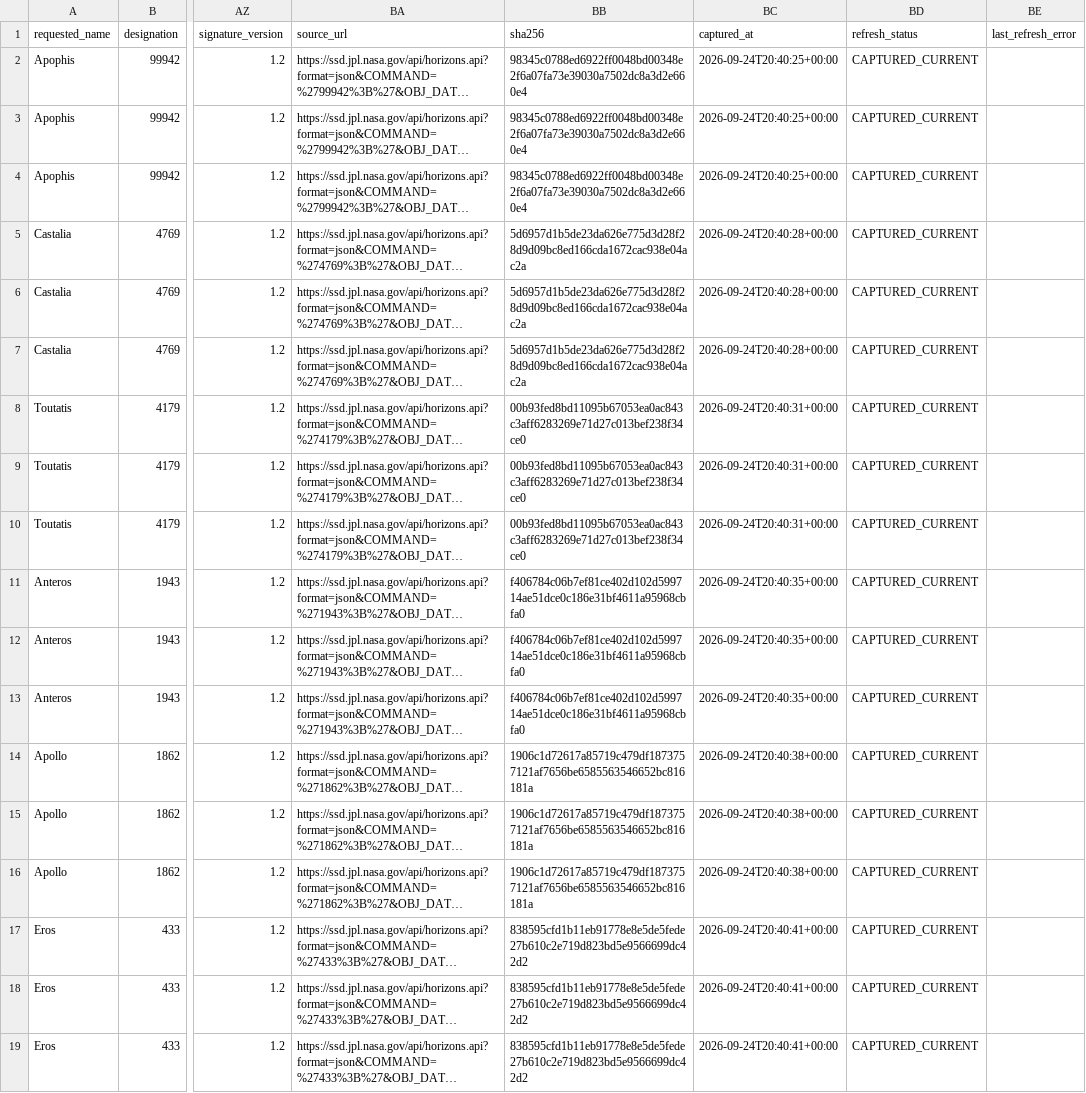
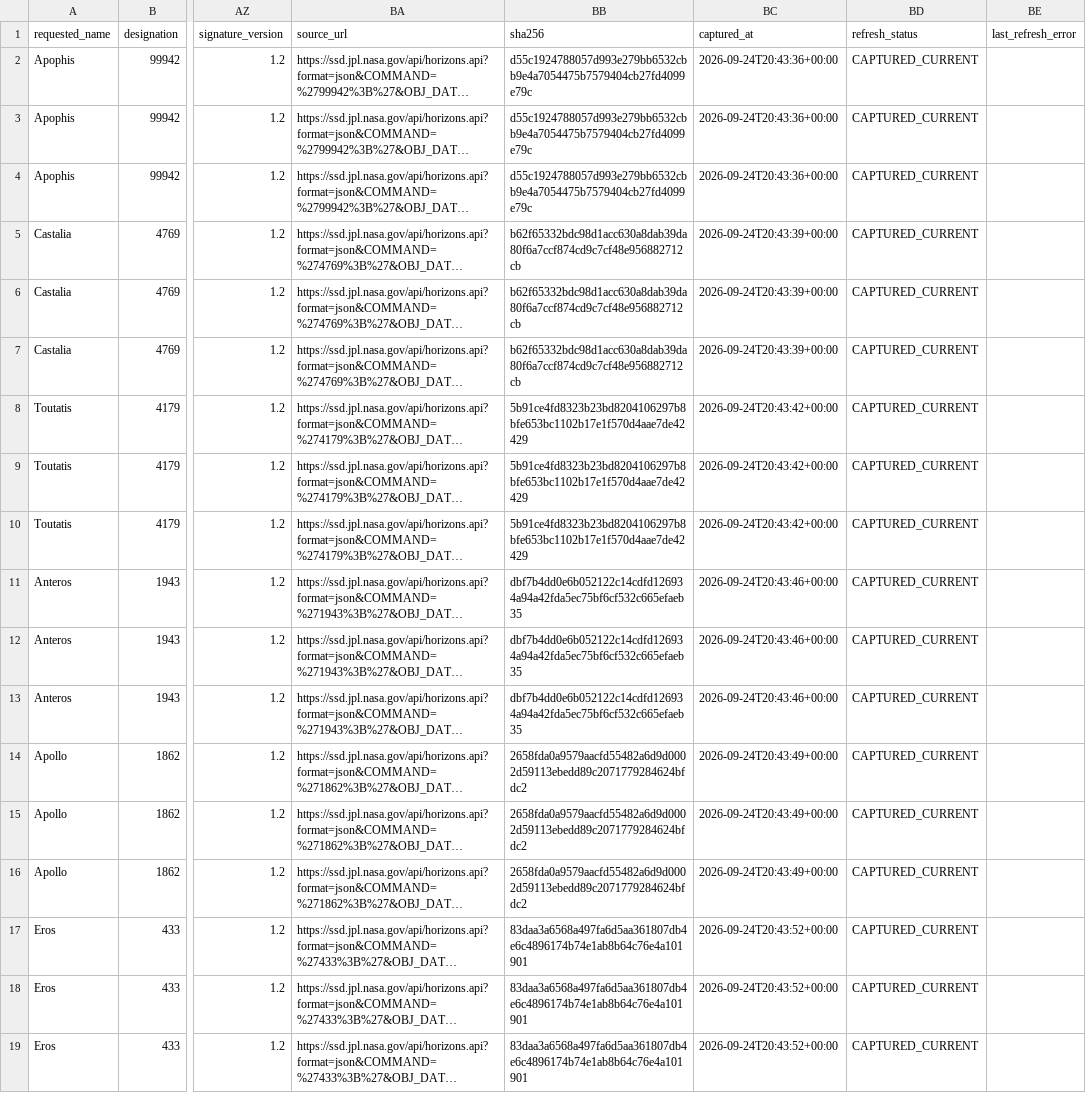
Before and after one commit to achillesromer-coder/Data, a CSV file: data/jpl/horizons/latest/summary.csv, drawn as a sheet; only a part is shown, gaps mark what is left out; long unchanged cells end in …; the diff names each change by its address in the sheet, - before the commit and + after, or states it on an @@ line.

```diff
--- a/data/jpl/horizons/latest/summary.csv
+++ b/data/jpl/horizons/latest/summary.csv
-BB2:BB4 (sha256): 98345c0788ed6922ff0048bd00348e2f6a07fa73e39030a7502dc8a3d2e660e4
+BB2:BB4 (sha256): d55c1924788057d993e279bb6532cbb9e4a7054475b7579404cb27fd4099e79c
-BC2:BC4 (captured_at): 2026-09-24T20:40:25+00:00
+BC2:BC4 (captured_at): 2026-09-24T20:43:36+00:00
-BB5:BB7 (sha256): 5d6957d1b5de23da626e775d3d28f28d9d09bc8ed166cda1672cac938e04ac2a
+BB5:BB7 (sha256): b62f65332bdc98d1acc630a8dab39da80f6a7ccf874cd9c7cf48e956882712cb
-BC5:BC7 (captured_at): 2026-09-24T20:40:28+00:00
+BC5:BC7 (captured_at): 2026-09-24T20:43:39+00:00
-BB8:BB10 (sha256): 00b93fed8bd11095b67053ea0ac843c3aff6283269e71d27c013bef238f34ce0
+BB8:BB10 (sha256): 5b91ce4fd8323b23bd8204106297b8bfe653bc1102b17e1f570d4aae7de42429
-BC8:BC10 (captured_at): 2026-09-24T20:40:31+00:00
+BC8:BC10 (captured_at): 2026-09-24T20:43:42+00:00
-BB11:BB13 (sha256): f406784c06b7ef81ce402d102d599714ae51dce0c186e31bf4611a95968cbfa0
+BB11:BB13 (sha256): dbf7b4dd0e6b052122c14cdfd126934a94a42fda5ec75bf6cf532c665efaeb35
-BC11:BC13 (captured_at): 2026-09-24T20:40:35+00:00
+BC11:BC13 (captured_at): 2026-09-24T20:43:46+00:00
-BB14:BB16 (sha256): 1906c1d72617a85719c479df1873757121af7656be6585563546652bc816181a
+BB14:BB16 (sha256): 2658fda0a9579aacfd55482a6d9d0002d59113ebedd89c2071779284624bfdc2
-BC14:BC16 (captured_at): 2026-09-24T20:40:38+00:00
+BC14:BC16 (captured_at): 2026-09-24T20:43:49+00:00
-BB17:BB19 (sha256): 838595cfd1b11eb91778e8e5de5fede27b610c2e719d823bd5e9566699dc42d2
+BB17:BB19 (sha256): 83daa3a6568a497fa6d5aa361807db4e6c4896174b74e1ab8b64c76e4a101901
-BC17:BC19 (captured_at): 2026-09-24T20:40:41+00:00
+BC17:BC19 (captured_at): 2026-09-24T20:43:52+00:00
```
Also changed, not shown: data/jpl/neighbours/horizons/latest/summary.csv, 35 other files.
